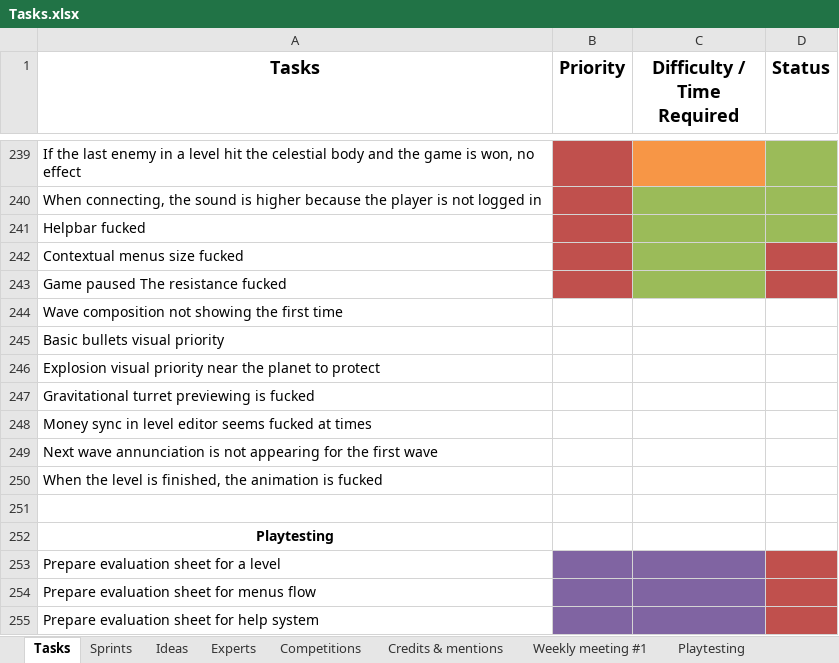
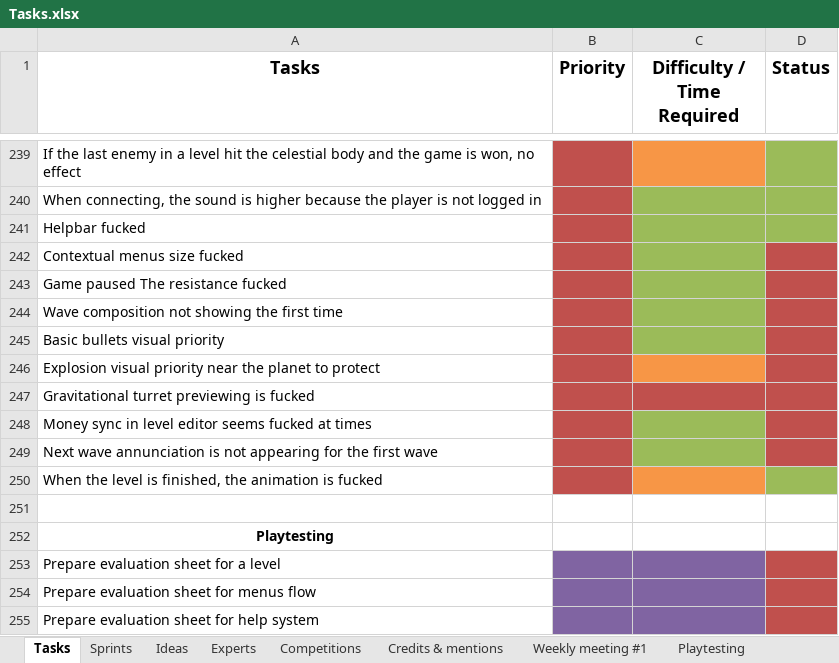
Before and after one commit to jodigiordano/commander, an Excel workbook: Utilities/Tasks.xlsx, sheet Tasks, drawn as a sheet; only a part is shown, gaps mark what is left out; values as stored, in another font and other column widths than the file's, no borders; the diff names each change by its address in the sheet, - before the commit and + after, or states it on an @@ line.

```diff
--- a/Utilities/Tasks.xlsx (sheet Tasks)
+++ b/Utilities/Tasks.xlsx (sheet Tasks)
-B244:B246 fill: none
+B244:B246 fill: #C0504D
-C244:C245 fill: none
+C244:C245 fill: #9BBB59
-D244:D246 fill: none
+D244:D246 fill: #C0504D
-C246 fill: none
+C246 fill: #F79646
-B247:D247 fill: none
+B247:D247 fill: #C0504D
-B248:B250 fill: none
+B248:B250 fill: #C0504D
-C248:C249 fill: none
+C248:C249 fill: #9BBB59
-D248:D249 fill: none
+D248:D249 fill: #C0504D
-C250 fill: none
+C250 fill: #F79646
-D250 fill: none
+D250 fill: #9BBB59
```
Also changed, not shown: sheet Ideas, 43 other files.
